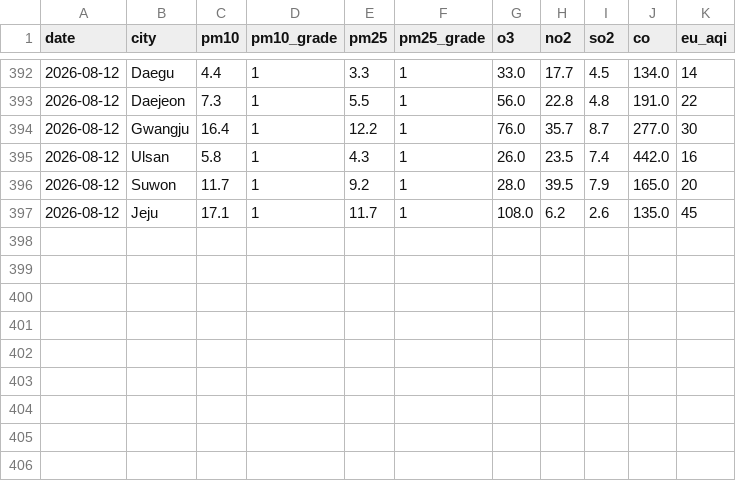
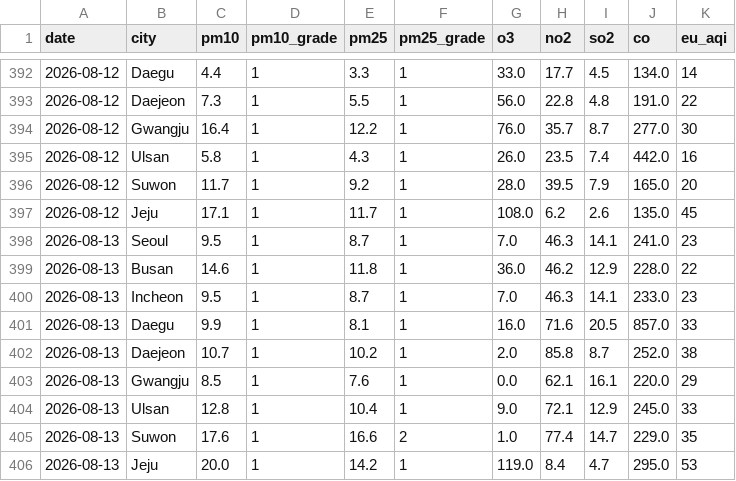
Before and after one commit to icedo724/data_collection, a CSV file: data/environment/air_quality.csv, drawn as a sheet; only a part is shown, gaps mark what is left out; the diff names each change by its address in the sheet, - before the commit and + after, or states it on an @@ line.

```diff
--- a/data/environment/air_quality.csv
+++ b/data/environment/air_quality.csv
+row 398: 2026-08-13 | Seoul | 9.5 | 1 | 8.7 | 1 | 7.0 | 46.3 | 14.1 | 241.0 | 23
+row 399: 2026-08-13 | Busan | 14.6 | 1 | 11.8 | 1 | 36.0 | 46.2 | 12.9 | 228.0 | 22
+row 400: 2026-08-13 | Incheon | 9.5 | 1 | 8.7 | 1 | 7.0 | 46.3 | 14.1 | 233.0 | 23
+row 401: 2026-08-13 | Daegu | 9.9 | 1 | 8.1 | 1 | 16.0 | 71.6 | 20.5 | 857.0 | 33
+row 402: 2026-08-13 | Daejeon | 10.7 | 1 | 10.2 | 1 | 2.0 | 85.8 | 8.7 | 252.0 | 38
+row 403: 2026-08-13 | Gwangju | 8.5 | 1 | 7.6 | 1 | 0.0 | 62.1 | 16.1 | 220.0 | 29
+row 404: 2026-08-13 | Ulsan | 12.8 | 1 | 10.4 | 1 | 9.0 | 72.1 | 12.9 | 245.0 | 33
+row 405: 2026-08-13 | Suwon | 17.6 | 1 | 16.6 | 2 | 1.0 | 77.4 | 14.7 | 229.0 | 35
+row 406: 2026-08-13 | Jeju | 20.0 | 1 | 14.2 | 1 | 119.0 | 8.4 | 4.7 | 295.0 | 53
```
Also changed, not shown: data/environment/earthquakes.csv, data/environment/weather.csv, 8 other files.
